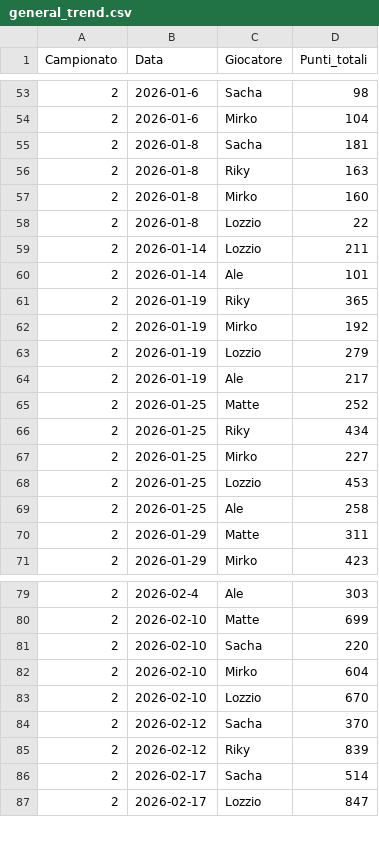
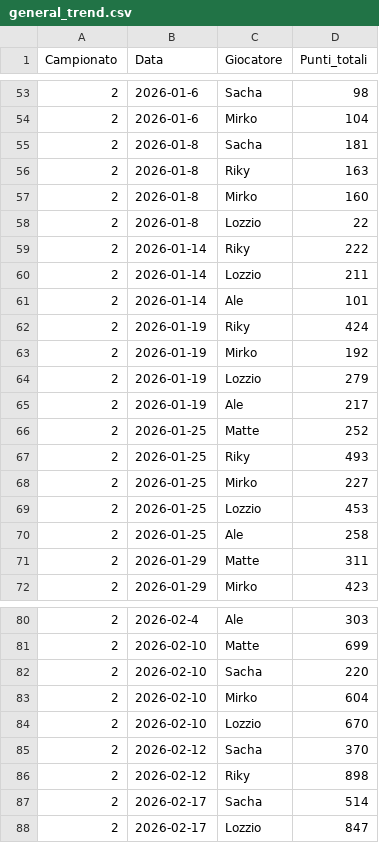
Before and after one commit to matte995/risiko-championship.github.io, a CSV file: js/statistiche/chart1/general_trend.csv, drawn as a sheet; only a part is shown, gaps mark what is left out; the diff covers the shown part only.

```diff
--- a/js/statistiche/chart1/general_trend.csv
+++ b/js/statistiche/chart1/general_trend.csv
@@ -58,5 +58,6 @@ Campionato,Data,Giocatore,Punti_totali
 2,2026-01-8,Lozzio,22
+2,2026-01-14,Riky,222
 2,2026-01-14,Lozzio,211
 2,2026-01-14,Ale,101
-2,2026-01-19,Riky,365
+2,2026-01-19,Riky,424
 2,2026-01-19,Mirko,192
@@ -65,3 +66,3 @@ Campionato,Data,Giocatore,Punti_totali
 2,2026-01-25,Matte,252
-2,2026-01-25,Riky,434
+2,2026-01-25,Riky,493
 2,2026-01-25,Mirko,227
@@ -84,3 +85,3 @@ Campionato,Data,Giocatore,Punti_totali
 2,2026-02-12,Sacha,370
-2,2026-02-12,Riky,839
+2,2026-02-12,Riky,898
 2,2026-02-17,Sacha,514
```
Also changed, not shown: 5 added rows and 7 edited cells elsewhere in this file, js/statistiche/chart2/objective_points.csv, js/statistiche/chart3/total_points.csv, 1 other file.
